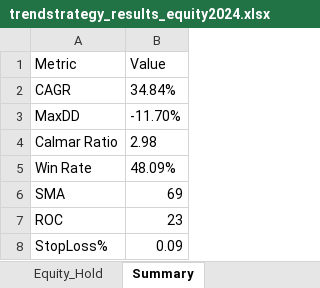
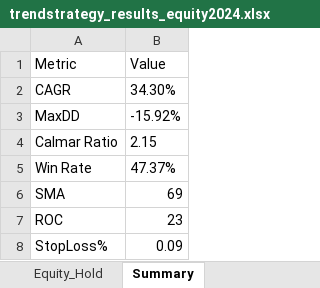
Before and after one commit to lij1017-cmd/main, an Excel workbook: trendstrategy_results_equity2024.xlsx, sheet Summary, drawn as a sheet; values as stored, in another font and other column widths than the file's, no borders; the diff names each change by its address in the sheet, - before the commit and + after, or states it on an @@ line.

```diff
--- a/trendstrategy_results_equity2024.xlsx (sheet Summary)
+++ b/trendstrategy_results_equity2024.xlsx (sheet Summary)
-B2 (Value): 34.84%
+B2 (Value): 34.30%
-B3 (Value): -11.70%
+B3 (Value): -15.92%
-B4 (Value): 2.98
+B4 (Value): 2.15
-B5 (Value): 48.09%
+B5 (Value): 47.37%
```
Also changed, not shown: sheet Trades, sheet Equity_Curve, sheet Equity_Hold, 10 other files.
